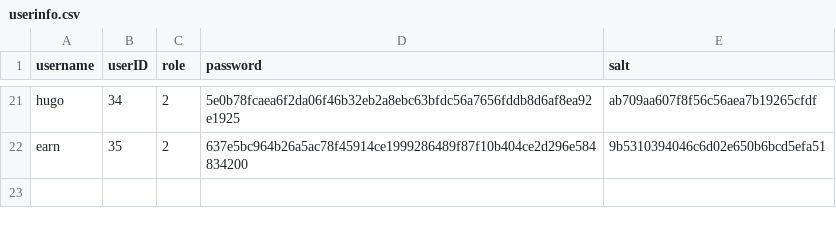
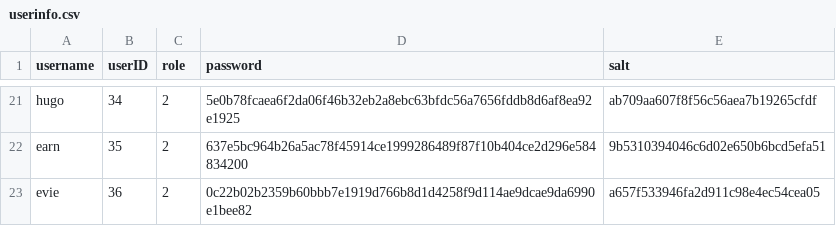
Before and after one commit to earnwong/secureSnap, a CSV file: server/userinfo.csv, drawn as a sheet; only a part is shown, gaps mark what is left out; the diff names each change by its address in the sheet, - before the commit and + after, or states it on an @@ line.

```diff
--- a/server/userinfo.csv
+++ b/server/userinfo.csv
+row 23: evie | 36 | 2 | 0c22b02b2359b60bbb7e1919d766b8d1d4258f9d114ae9dcae9da6990e1bee82 | a657f533946fa2d911c98e4ec54cea05
```
Also changed, not shown: 4 other files.
